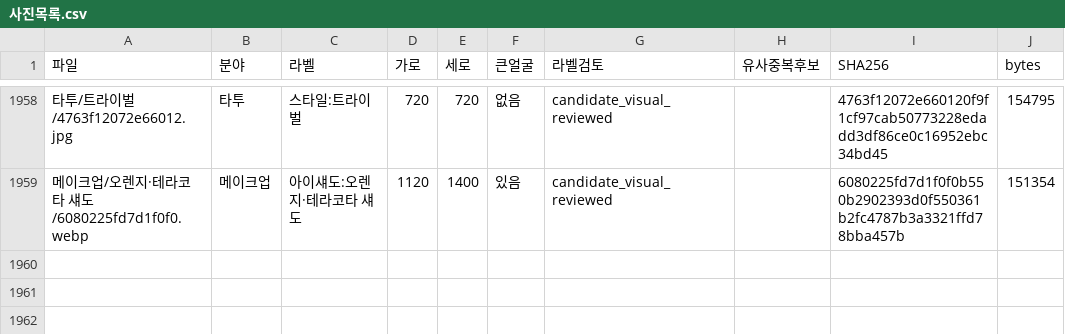
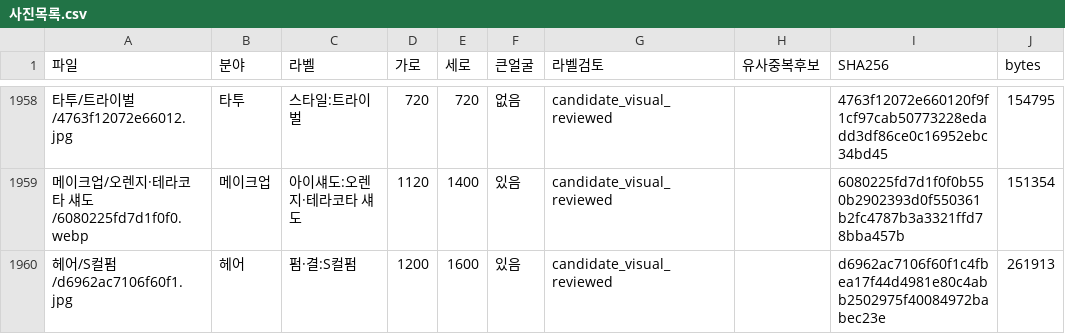
Before and after one commit to rudals906377/AI, a CSV file: collections/beauty-2026-10-20/사진목록.csv, drawn as a sheet; only a part is shown, gaps mark what is left out.

Commit message:
Add 1 reviewed shortage-label photos

```diff
--- a/collections/beauty-2026-10-20/사진목록.csv
+++ b/collections/beauty-2026-10-20/사진목록.csv
@@ -1959 +1959,2 @@
 메이크업/오렌지·테라코타 섀도/6080225fd7d1f0f0.webp,메이크업,아이섀도:오렌지·테라코타 섀도,1120,1400,있음,candidate_visual_reviewed,,6080225fd7d1f0f0b550b2902393d0f550361b2fc4787b3a3321ffd78bba457b,151354
+헤어/S컬펌/d6962ac7106f60f1.jpg,헤어,펌·결:S컬펌,1200,1600,있음,candidate_visual_reviewed,,d6962ac7106f60f1c4fbea17f44d4981e80c4abb2502975f40084972babec23e,261913
```
Also changed, not shown: 4 other files.
